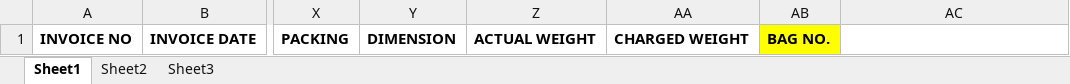
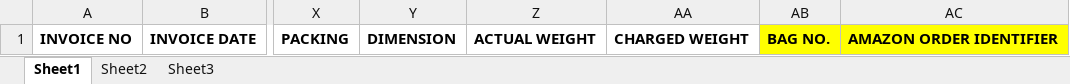
Before and after one commit to thamizhselvanselvan/Amazon-sp-api-laravel, an Excel workbook: public/template/Invoice-Template.xlsx, sheet Sheet1, drawn as a sheet; only a part is shown, gaps mark what is left out; values as stored, in another font and other column widths than the file's, no borders; the diff names each change by its address in the sheet, - before the commit and + after, or states it on an @@ line.

Commit message:
order details save into invoice table

```diff
--- a/public/template/Invoice-Template.xlsx (sheet Sheet1)
+++ b/public/template/Invoice-Template.xlsx (sheet Sheet1)
-AC1: (empty)
+AC1: AMAZON ORDER IDENTIFIER
-AC1 fill: none
+AC1 fill: #FFFF00
```
Also changed, not shown: 6 other files.
